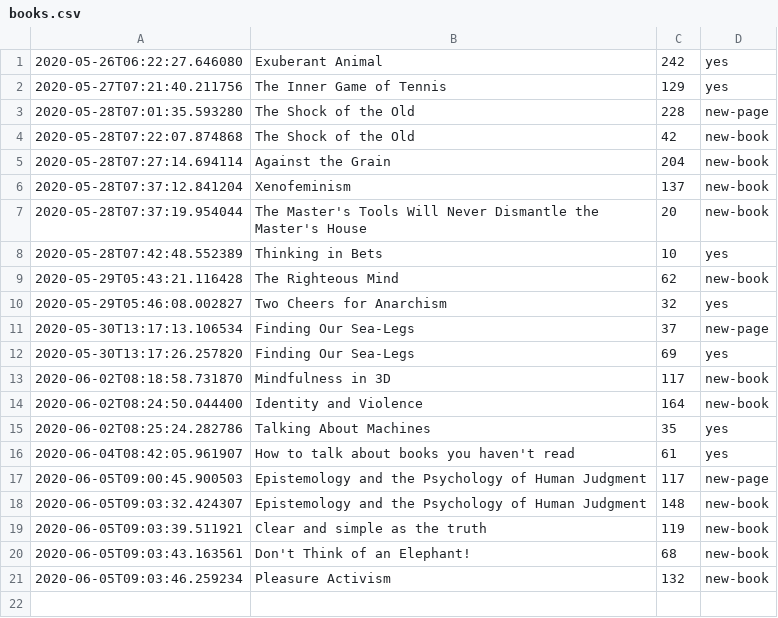
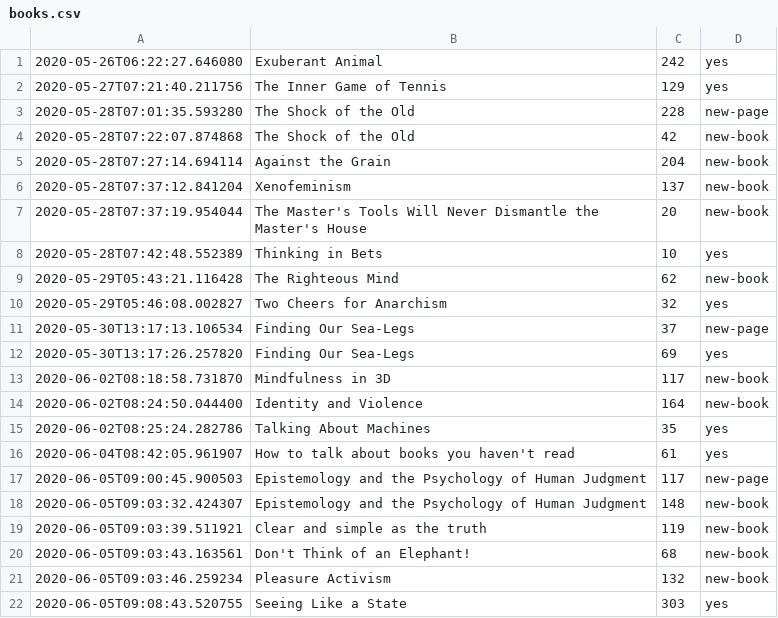
Before and after one commit to DRMacIver/notebook, a CSV file: logs/books.csv, drawn as a sheet.

Commit message:
Update book log

```diff
--- a/logs/books.csv
+++ b/logs/books.csv
@@ -21 +21,2 @@
 2020-06-05T09:03:46.259234	Pleasure Activism	132	new-book
+2020-06-05T09:08:43.520755	Seeing Like a State	303	yes
```
